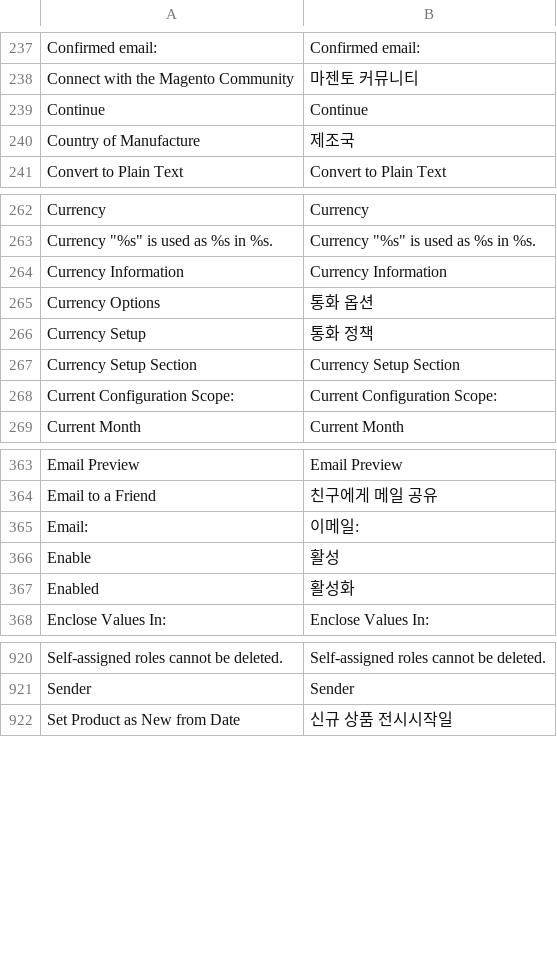
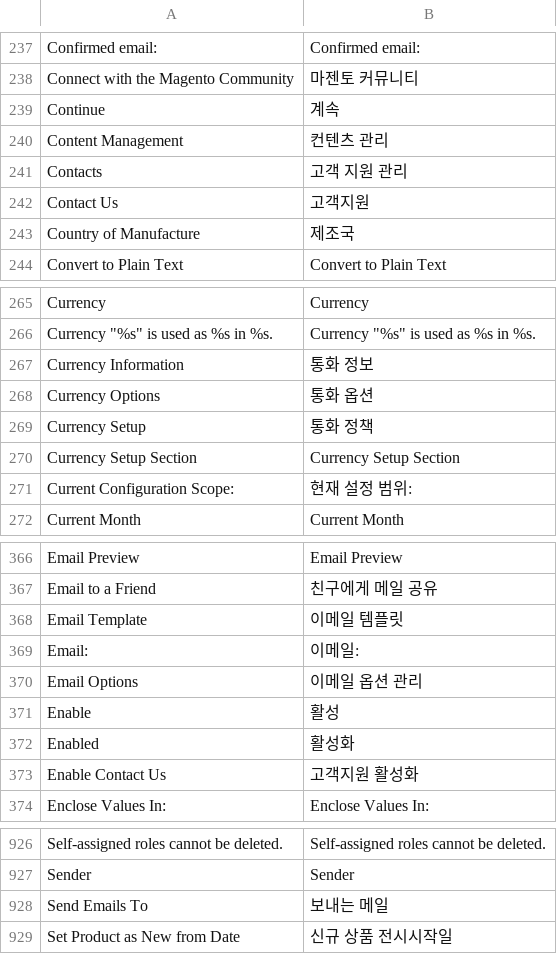
Before and after one commit to playStart/magento_ko_KR, a CSV file: app/locale/ko_KR/Mage_Adminhtml.csv, drawn as a sheet; only a part is shown, gaps mark what is left out; the diff covers the shown part only.

```diff
--- a/app/locale/ko_KR/Mage_Adminhtml.csv
+++ b/app/locale/ko_KR/Mage_Adminhtml.csv
@@ -238,3 +238,6 @@
 "Connect with the Magento Community","마젠토 커뮤니티"
-"Continue","Continue"
+"Continue","계속"
+"Content Management","컨텐츠 관리"
+"Contacts","고객 지원 관리"
+"Contact Us","고객지원"
 "Country of Manufacture","제조국"
@@ -263,3 +266,3 @@
 "Currency ""%s"" is used as %s in %s.","Currency ""%s"" is used as %s in %s."
-"Currency Information","Currency Information"
+"Currency Information","통화 정보"
 "Currency Options","통화 옵션"
@@ -267,3 +270,3 @@
 "Currency Setup Section","Currency Setup Section"
-"Current Configuration Scope:","Current Configuration Scope:"
+"Current Configuration Scope:","현재 설정 범위:"
 "Current Month","Current Month"
@@ -364,5 +367,8 @@
 "Email to a Friend","친구에게 메일 공유"
+"Email Template","이메일 템플릿"
 "Email:","이메일:"
+"Email Options","이메일 옵션 관리"
 "Enable","활성"
 "Enabled","활성화"
+"Enable Contact Us","고객지원 활성화"
 "Enclose Values In:","Enclose Values In:"
@@ -921,2 +927,3 @@
 "Sender","Sender"
+"Send Emails To","보내는 메일"
 "Set Product as New from Date","신규 상품 전시시작일"
```
Also changed, not shown: 1 edited cell elsewhere in this file, app/locale/ko_KR/Mage_Core.csv.
